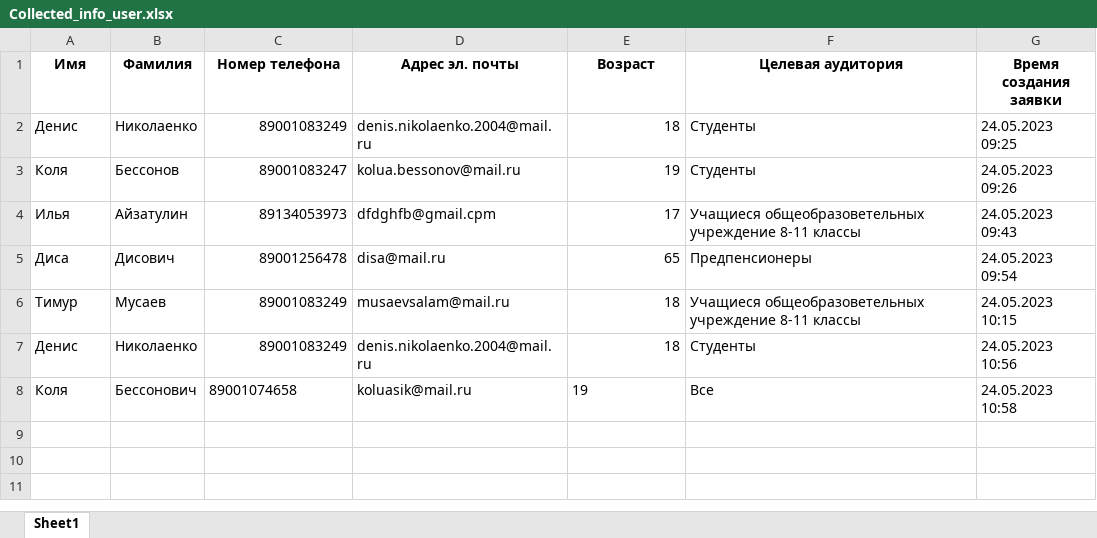
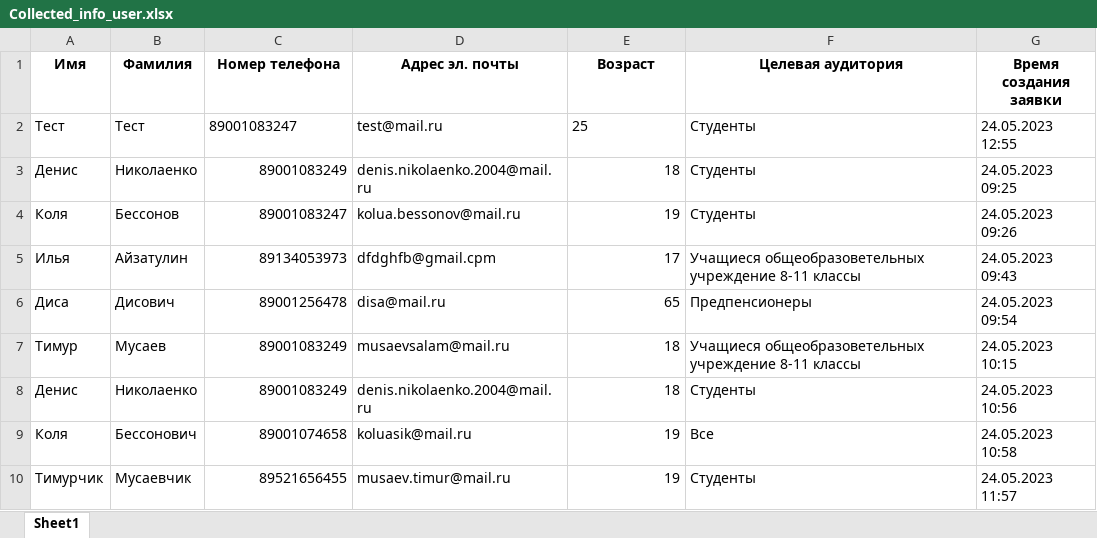
Before and after one commit to disa4148/Telegram_Bot_Copp_Aiogran, an Excel workbook: CollectedData/Collected_info_user.xlsx, sheet Sheet1, drawn as a sheet; values as stored, in another font and other column widths than the file's, no borders; addresses are those after the commit; the diff names each change by its address in the sheet, - before the commit and + after, or states it on an @@ line.

Commit message:
optimization of adding users

```diff
--- a/CollectedData/Collected_info_user.xlsx (sheet Sheet1)
+++ b/CollectedData/Collected_info_user.xlsx (sheet Sheet1)
+row 2: Тест | Тест | 89001083247 | test@mail.ru | 25 | Студенты | 24.05.2023 12:55
-C9 alignment: left
+C9 alignment: right
-E9 alignment: left
+E9 alignment: right
+row 10: Тимурчик | Мусаевчик | 89521656455 | musaev.timur@mail.ru | 19 | Студенты | 24.05.2023 11:57
```
Also changed, not shown: 1 other file.
